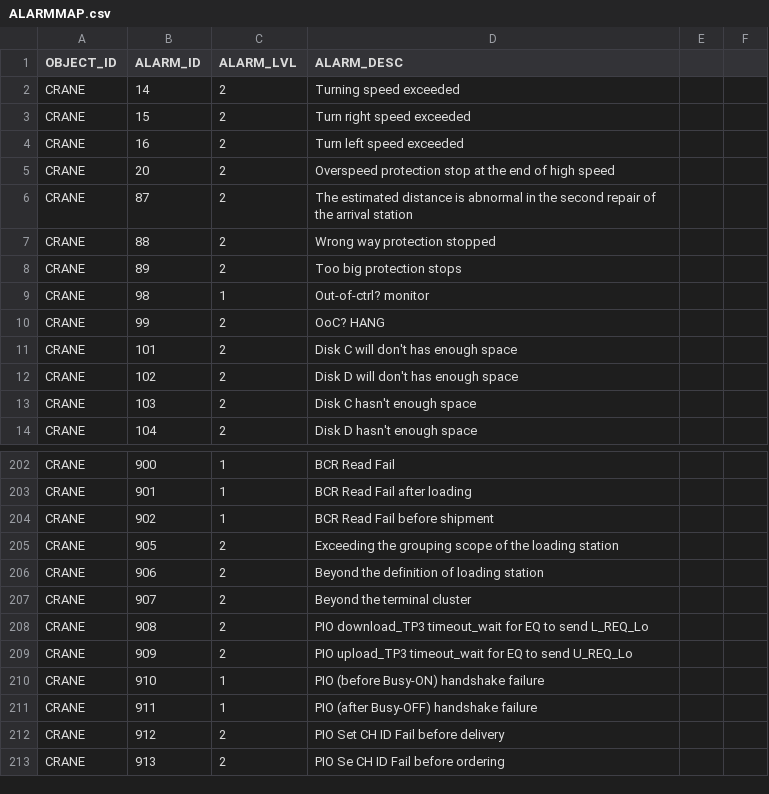
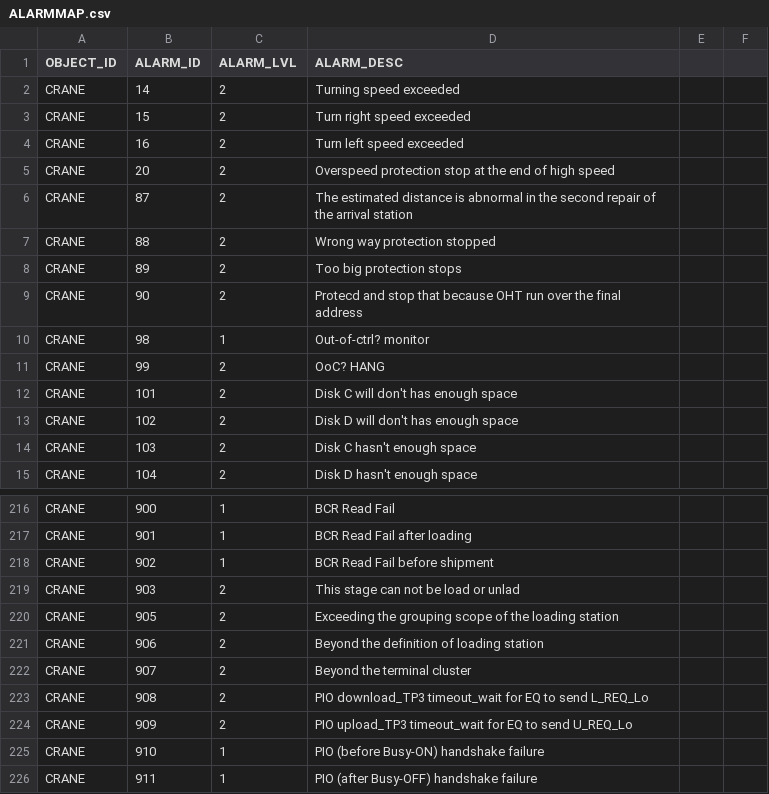
Before and after one commit to AK0-Leopard/OverheadHoistBuffer_ASE_K24, a CSV file: OverheadHoistBuffer_ASE_K24/BCWinForm/Config/ASE_K24/CSV/ALARMMAP.csv, drawn as a sheet; only a part is shown, gaps mark what is left out; the shorter side is filled out with more unchanged rows; the diff covers the shown part only; the diff names each change by its address in the sheet, - before the commit and + after, or states it on an @@ line.

```diff
--- a/OverheadHoistBuffer_ASE_K24/BCWinForm/Config/ASE_K24/CSV/ALARMMAP.csv
+++ b/OverheadHoistBuffer_ASE_K24/BCWinForm/Config/ASE_K24/CSV/ALARMMAP.csv
+row 9: CRANE | 90 | 2 | Protecd and stop that because OHT run over the final address
+row 219: CRANE | 903 | 2 | This stage can not be load or unlad
```
Also changed, not shown: 17 added rows and 6 edited cells elsewhere in this file.
